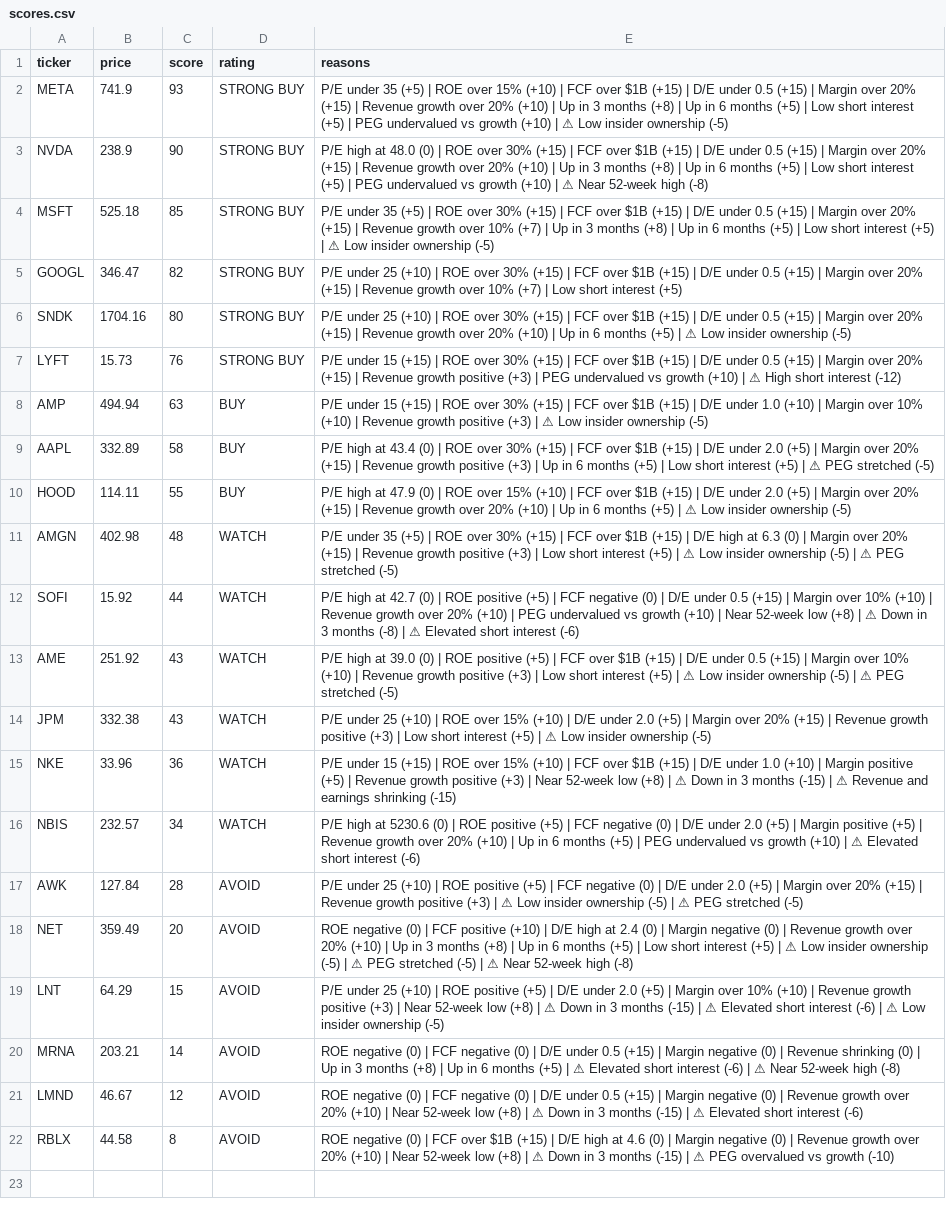
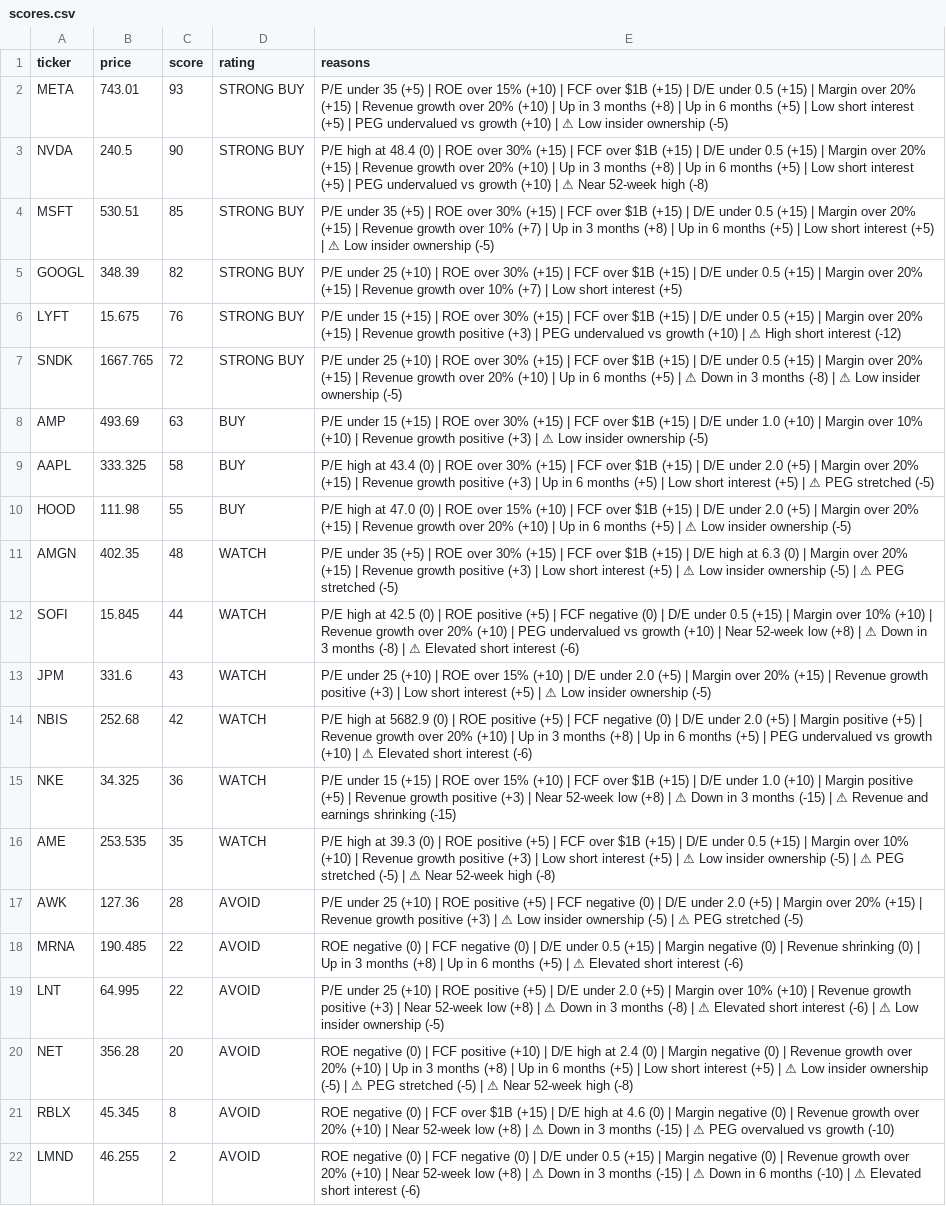
Before and after one commit to leafy-joyce-t/stock-tracker, a CSV file: data/scores.csv, drawn as a sheet; removed rows and columns are numbered as before the commit, all else as after; the diff names each change by its address in the sheet, - before the commit and + after, or states it on an @@ line.

```diff
--- a/data/scores.csv
+++ b/data/scores.csv
-B2 (price): 741.9
+B2 (price): 743.01
-B3 (price): 238.9
+B3 (price): 240.5
-E3 (reasons): …high at 48.0 (0) |…
+E3 (reasons): …high at 48.4 (0) |…
-B4 (price): 525.18
+B4 (price): 530.51
-B5 (price): 346.47
+B5 (price): 348.39
-row 6: SNDK | 1704.16 | 80 | STRONG BUY | P/E under 25 (+10) | ROE over 30% (+15) | FCF over $1B (+15) | D/E under 0.5 (+15) | Margin over 20% (+15) | Revenue growth over 20% (+10) | Up in 6 months (+5) | ⚠ Low insider ownership (-5)
-B6 (price): 15.73
+B6 (price): 15.675
+row 7: SNDK | 1667.765 | 72 | STRONG BUY | P/E under 25 (+10) | ROE over 30% (+15) | FCF over $1B (+15) | D/E under 0.5 (+15) | Margin over 20% (+15) | Revenue growth over 20% (+10) | Up in 6 months (+5) | ⚠ Down in 3 months (-8) | ⚠ Low insider ownership (-5)
-B8 (price): 494.94
+B8 (price): 493.69
-B9 (price): 332.89
+B9 (price): 333.325
-B10 (price): 114.11
+B10 (price): 111.98
-E10 (reasons): …high at 47.9 (0) |…
+E10 (reasons): …high at 47.0 (0) |…
-B11 (price): 402.98
+B11 (price): 402.35
-B12 (price): 15.92
+B12 (price): 15.845
-E12 (reasons): …high at 42.7 (0) |…
+E12 (reasons): …high at 42.5 (0) |…
-row 13: AME | 251.92 | 43 | WATCH | P/E high at 39.0 (0) | ROE positive (+5) | FCF over $1B (+15) | D/E under 0.5 (+15) | Margin over 10% (+10) | Revenue growth positive (+3) | Low short interest (+5) | ⚠ Low insider ownership (-5) | ⚠ PEG stretched (-5)
-B13 (price): 332.38
+B13 (price): 331.6
+row 14: NBIS | 252.68 | 42 | WATCH | P/E high at 5682.9 (0) | ROE positive (+5) | FCF negative (0) | D/E under 2.0 (+5) | Margin positive (+5) | Revenue growth over 20% (+10) | Up in 3 months (+8) | Up in 6 months (+5) | PEG undervalued vs growth (+10) | ⚠ Elevated short interest (-6)
-B15 (price): 33.96
+B15 (price): 34.325
-row 16: NBIS | 232.57 | 34 | WATCH | P/E high at 5230.6 (0) | ROE positive (+5) | FCF negative (0) | D/E under 2.0 (+5) | Margin positive (+5) | Revenue growth over 20% (+10) | Up in 6 months (+5) | PEG undervalued vs growth (+10) | ⚠ Elevated short interest (-6)
+row 16: AME | 253.535 | 35 | WATCH | P/E high at 39.3 (0) | ROE positive (+5) | FCF over $1B (+15) | D/E under 0.5 (+15) | Margin over 10% (+10) | Revenue growth positive (+3) | Low short interest (+5) | ⚠ Low insider ownership (-5) | ⚠ PEG stretched (-5) | ⚠ Near 52-week high (-8)
-B17 (price): 127.84
+B17 (price): 127.36
+row 18: MRNA | 190.485 | 22 | AVOID | ROE negative (0) | FCF negative (0) | D/E under 0.5 (+15) | Margin negative (0) | Revenue shrinking (0) | Up in 3 months (+8) | Up in 6 months (+5) | ⚠ Elevated short interest (-6)
+row 19: LNT | 64.995 | 22 | AVOID | P/E under 25 (+10) | ROE positive (+5) | D/E under 2.0 (+5) | Margin over 10% (+10) | Revenue growth positive (+3) | Near 52-week low (+8) | ⚠ Down in 3 months (-8) | ⚠ Elevated short interest (-6) | ⚠ Low insider ownership (-5)
-B20 (price): 359.49
+B20 (price): 356.28
-row 19: LNT | 64.29 | 15 | AVOID | P/E under 25 (+10) | ROE positive (+5) | D/E under 2.0 (+5) | Margin over 10% (+10) | Revenue growth positive (+3) | Near 52-week low (+8) | ⚠ Down in 3 months (-15) | ⚠ Elevated short interest (-6) | ⚠ Low insider ownership (-5)
-row 20: MRNA | 203.21 | 14 | AVOID | ROE negative (0) | FCF negative (0) | D/E under 0.5 (+15) | Margin negative (0) | Revenue shrinking (0) | Up in 3 months (+8) | Up in 6 months (+5) | ⚠ Elevated short interest (-6) | ⚠ Near 52-week high (-8)
-row 21: LMND | 46.67 | 12 | AVOID | ROE negative (0) | FCF negative (0) | D/E under 0.5 (+15) | Margin negative (0) | Revenue growth over 20% (+10) | Near 52-week low (+8) | ⚠ Down in 3 months (-15) | ⚠ Elevated short interest (-6)
-B21 (price): 44.58
+B21 (price): 45.345
+row 22: LMND | 46.255 | 2 | AVOID | ROE negative (0) | FCF negative (0) | D/E under 0.5 (+15) | Margin negative (0) | Revenue growth over 20% (+10) | Near 52-week low (+8) | ⚠ Down in 3 months (-15) | ⚠ Down in 6 months (-10) | ⚠ Elevated short interest (-6)
```
Also changed, not shown: data/calculated_ratios.csv, data/comparison.csv, 23 other files.
